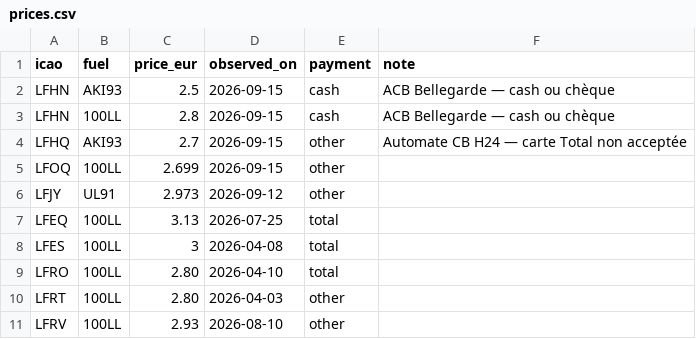
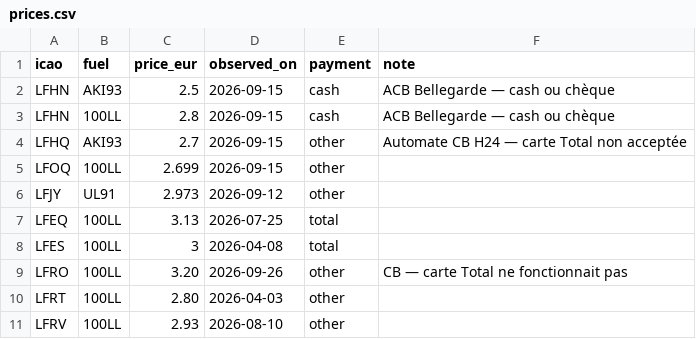
Before and after one commit to Natim/france-ga-pilot-maps, a CSV file: docs/prices.csv, drawn as a sheet; only a part is shown.

Commit message:
data(prices): update LFRO Lannion 100LL to 3.20 €/L by card

```diff
--- a/docs/prices.csv
+++ b/docs/prices.csv
@@ -8,3 +8,3 @@ LFEQ,100LL,3.13,2026-07-25,total,
 LFES,100LL,3,2026-04-08,total,
-LFRO,100LL,2.80,2026-04-10,total,
+LFRO,100LL,3.20,2026-09-26,other,CB — carte Total ne fonctionnait pas
 LFRT,100LL,2.80,2026-04-03,other,
```
